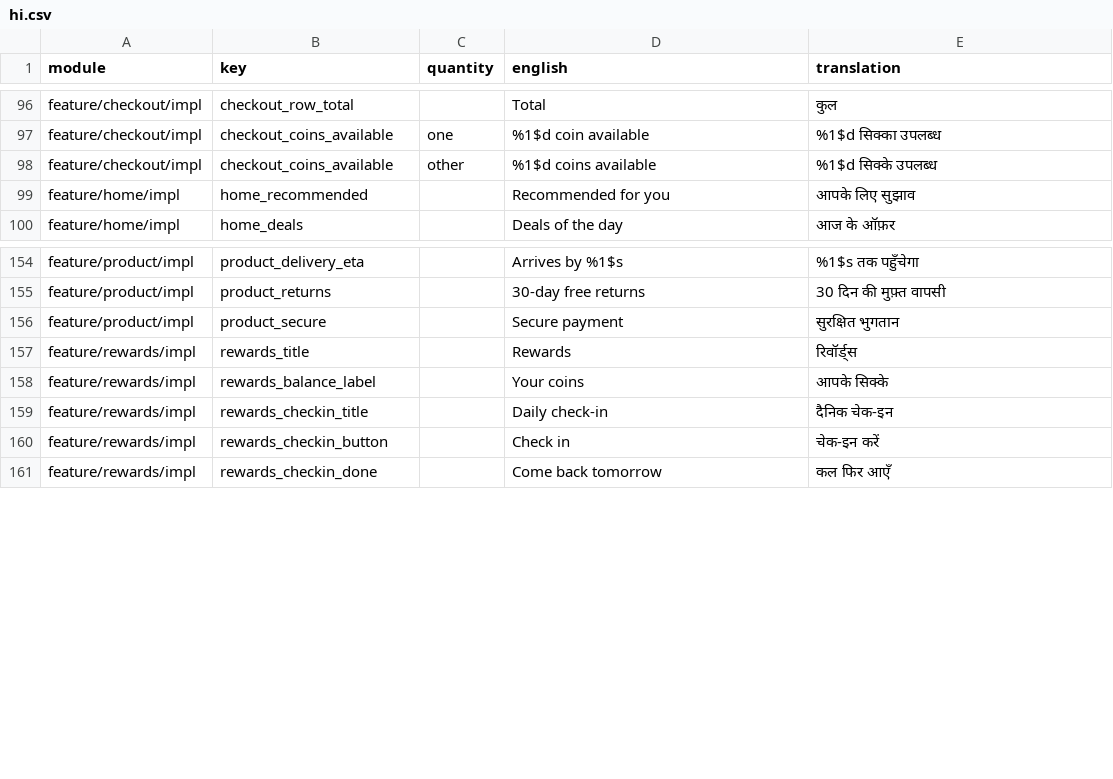
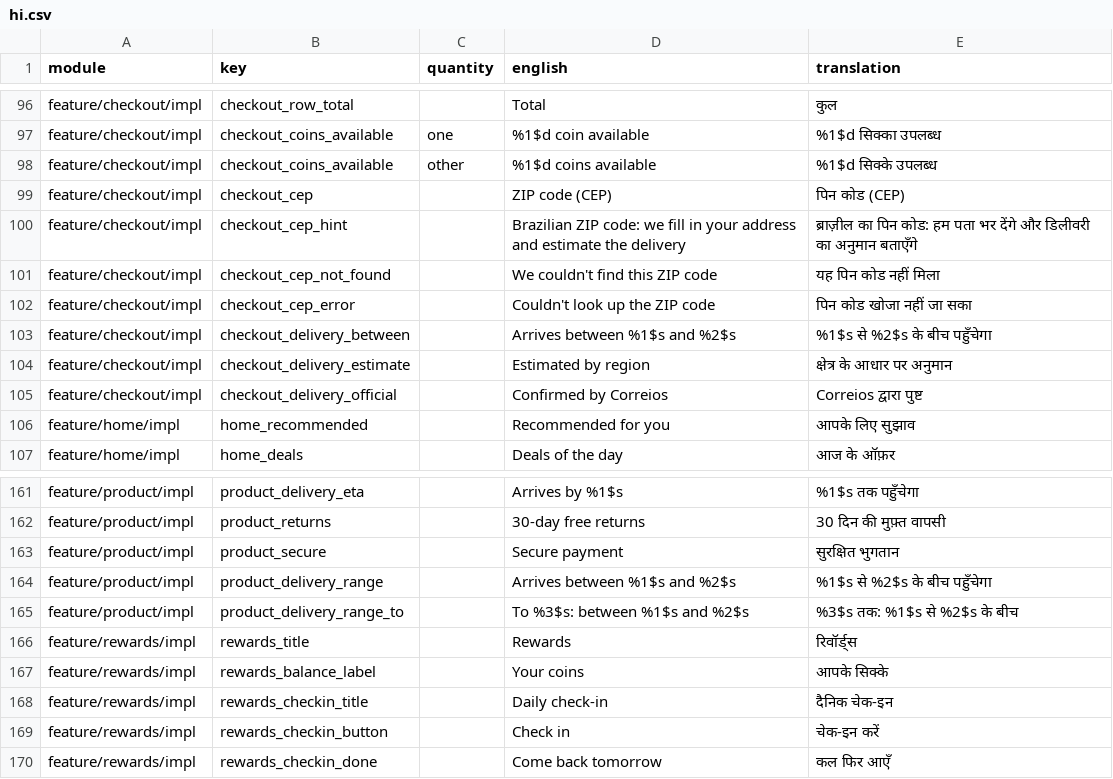
Before and after one commit to tonimadev/onio, a CSV file: docs/translations/hi.csv, drawn as a sheet; only a part is shown, gaps mark what is left out; the diff names each change by its address in the sheet, - before the commit and + after, or states it on an @@ line.

```diff
--- a/docs/translations/hi.csv
+++ b/docs/translations/hi.csv
+row 99: feature/checkout/impl | checkout_cep |  | ZIP code (CEP) | पिन कोड (CEP)
+row 100: feature/checkout/impl | checkout_cep_hint |  | Brazilian ZIP code: we fill in your address and estimate the delivery | ब्राज़ील का पिन कोड: हम पता भर देंगे और डिलीवरी का अनुमान बताएँगे
+row 101: feature/checkout/impl | checkout_cep_not_found |  | We couldn't find this ZIP code | यह पिन कोड नहीं मिला
+row 102: feature/checkout/impl | checkout_cep_error |  | Couldn't look up the ZIP code | पिन कोड खोजा नहीं जा सका
+row 103: feature/checkout/impl | checkout_delivery_between |  | Arrives between %1$s and %2$s | %1$s से %2$s के बीच पहुँचेगा
+row 104: feature/checkout/impl | checkout_delivery_estimate |  | Estimated by region | क्षेत्र के आधार पर अनुमान
+row 105: feature/checkout/impl | checkout_delivery_official |  | Confirmed by Correios | Correios द्वारा पुष्ट
+row 164: feature/product/impl | product_delivery_range |  | Arrives between %1$s and %2$s | %1$s से %2$s के बीच पहुँचेगा
+row 165: feature/product/impl | product_delivery_range_to |  | To %3$s: between %1$s and %2$s | %3$s तक: %1$s से %2$s के बीच
```
Also changed, not shown: docs/translations/ar.csv, docs/translations/bn.csv, 42 other files.
